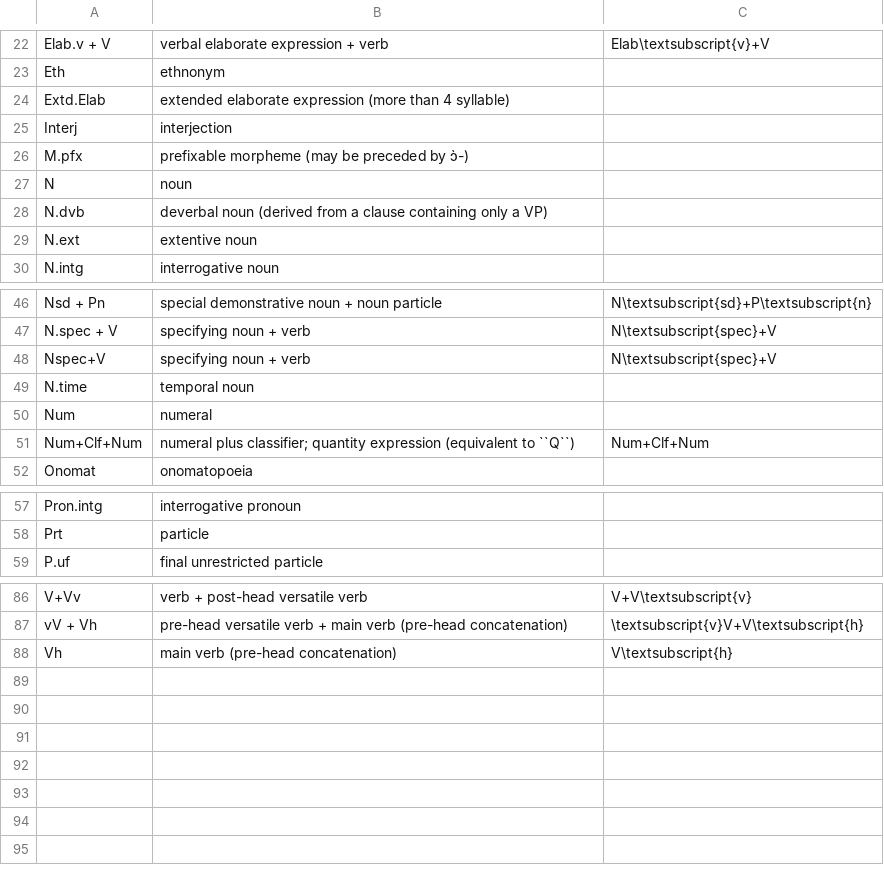
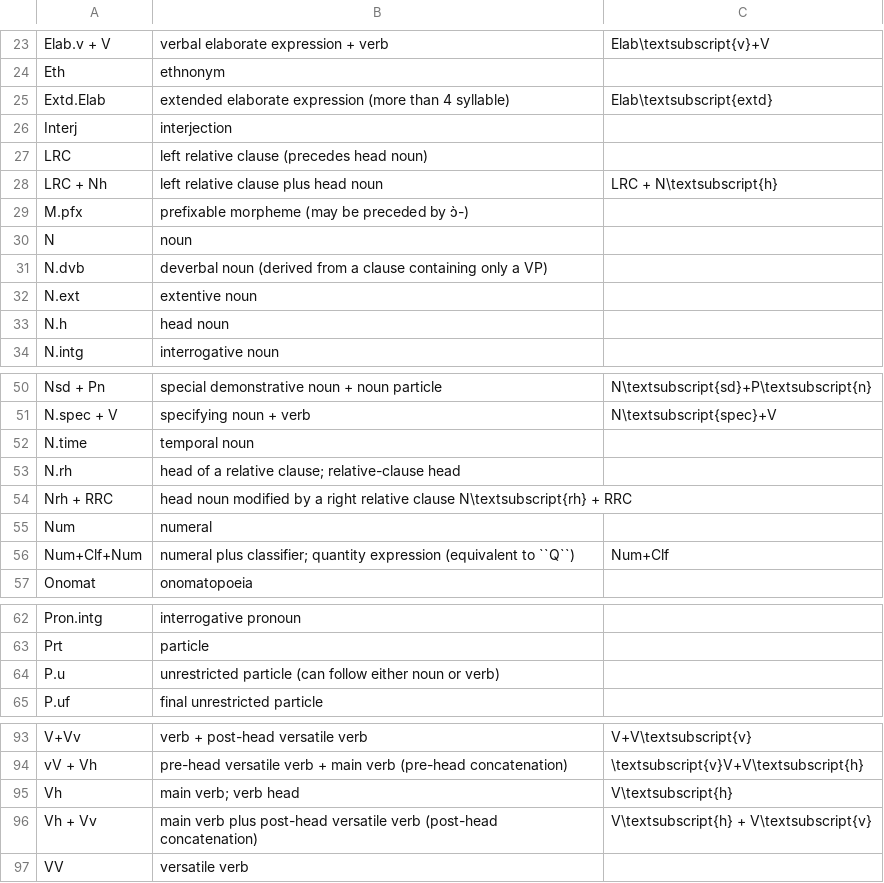
Before and after one commit to LahuTextsProject/contents, a TSV file: interlinear/annotated_abbreviations.tsv, drawn as a sheet; only a part is shown, gaps mark what is left out; the diff covers the shown part only.

Commit message:
Update abbreviations

```diff
--- a/interlinear/annotated_abbreviations.tsv
+++ b/interlinear/annotated_abbreviations.tsv
@@ -23,4 +24,6 @@ Elab.v + V	verbal elaborate expression + verb	Elab\textsubscript{v}+V
 Eth	ethnonym
-Extd.Elab	extended elaborate expression (more than 4 syllable)
+Extd.Elab	extended elaborate expression (more than 4 syllable)	Elab\textsubscript{extd}
 Interj	interjection
+LRC	left relative clause (precedes head noun)
+LRC + Nh	left relative clause plus head noun	LRC + N\textsubscript{h}
 M.pfx	prefixable morpheme (may be preceded by ɔ̀-)
@@ -29,2 +32,3 @@ N.dvb	deverbal noun (derived from a clause containing only a VP)
 N.ext	extentive noun
+N.h	head noun
 N.intg	interrogative noun
@@ -47,6 +51,7 @@ Nsd + Pn	special demonstrative noun + noun particle	N\textsubscript{sd}+P\textsu
 N.spec + V	specifying noun + verb	N\textsubscript{spec}+V
-Nspec+V	specifying noun + verb	N\textsubscript{spec}+V
 N.time	temporal noun
+N.rh	head of a relative clause; relative-clause head
+Nrh + RRC	head noun modified by a right relative clause N\textsubscript{rh} + RRC
 Num	numeral
-Num+Clf+Num	numeral plus classifier; quantity expression (equivalent to ``Q``)	Num+Clf+Num
+Num+Clf+Num	numeral plus classifier; quantity expression (equivalent to ``Q``)	Num+Clf
 Onomat	onomatopoeia
@@ -58,2 +63,3 @@ Pron.intg	interrogative pronoun
 Prt	particle
+P.u	unrestricted particle (can follow either noun or verb)
 P.uf	final unrestricted particle
@@ -87,2 +94,4 @@ V+Vv	verb + post-head versatile verb	V+V\textsubscript{v}
 vV + Vh	pre-head versatile verb + main verb (pre-head concatenation)	\textsubscript{v}V+V\textsubscript{h}
-Vh	main verb (pre-head concatenation)	V\textsubscript{h}
+Vh	main verb; verb head	V\textsubscript{h}
+Vh + Vv	main verb plus post-head versatile verb (post-head concatenation)	V\textsubscript{h} + V\textsubscript{v}
+VV	versatile verb
```
Also changed, not shown: 3 added rows, 1 removed row and 5 edited cells elsewhere in this file, 1 other file.
